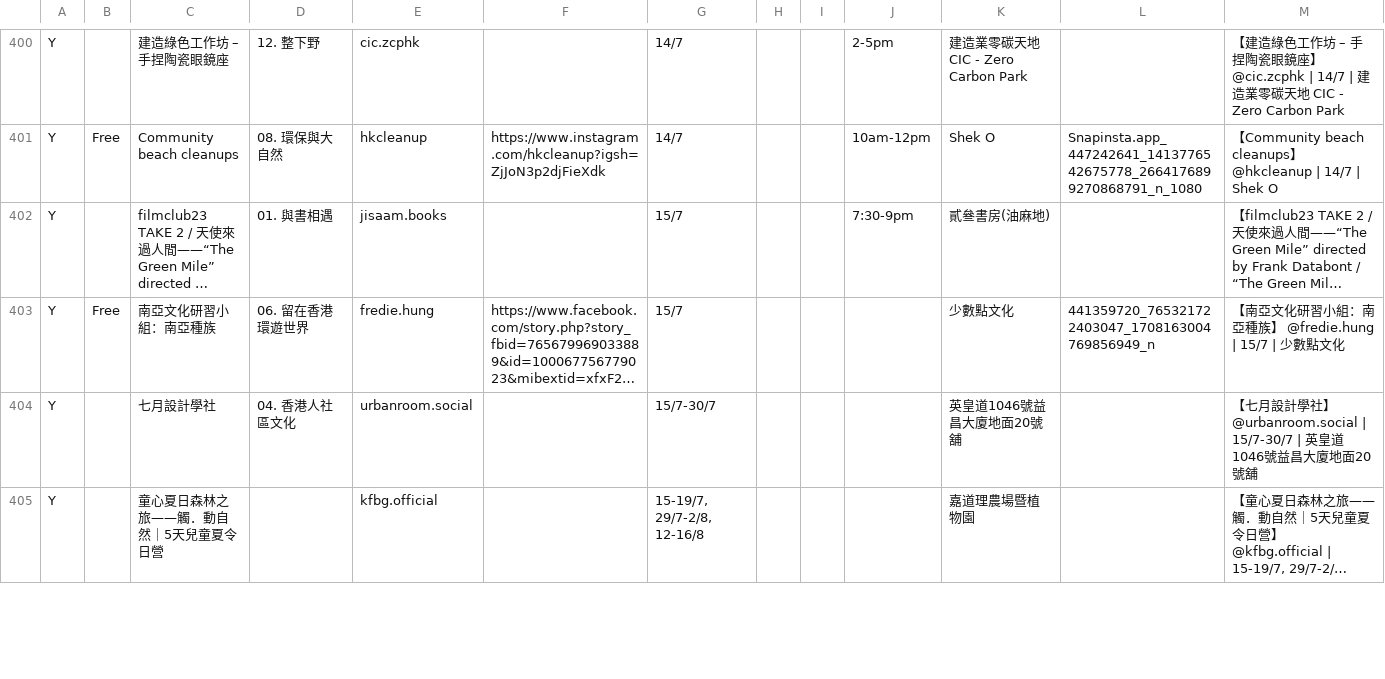
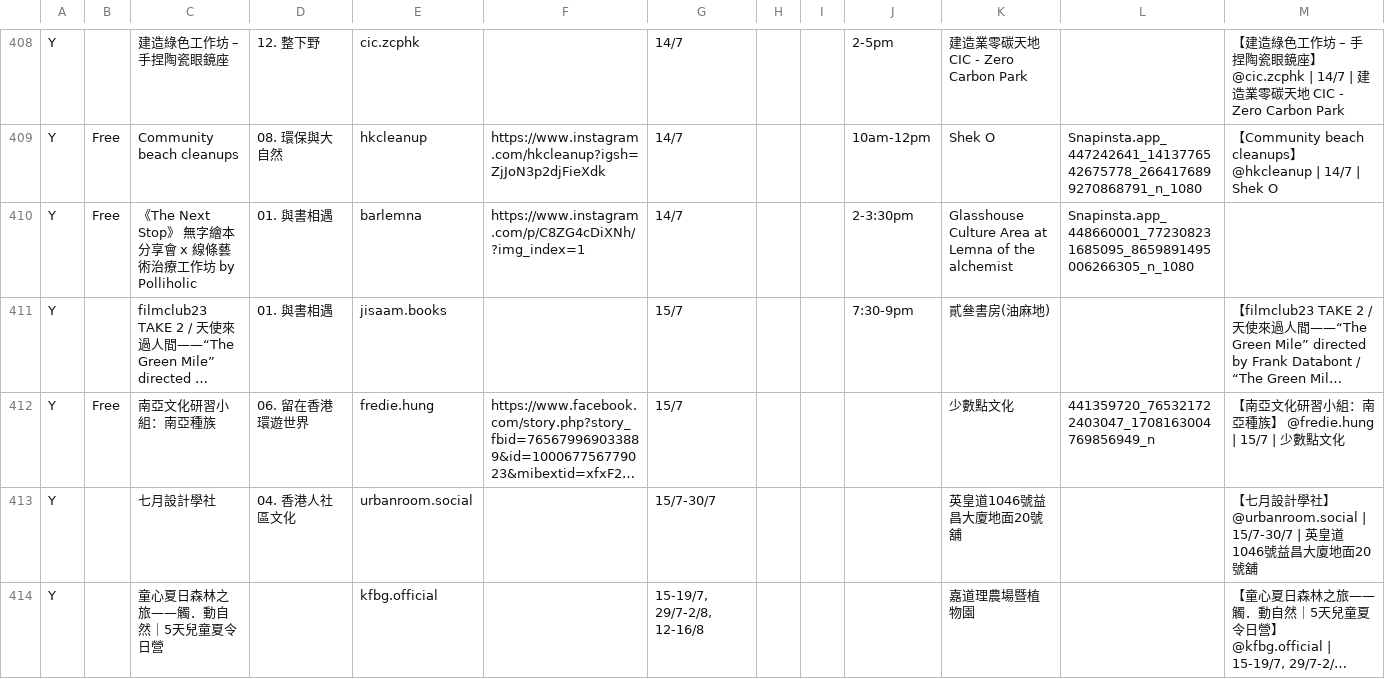
Before and after one commit to dl512/events, a CSV file: event.csv, drawn as a sheet; only a part is shown, gaps mark what is left out; long unchanged cells end in …; the diff covers the shown part only; the diff names each change by its address in the sheet, - before the commit and + after, or states it on an @@ line.

```diff
--- a/event.csv
+++ b/event.csv
+row 410: Y | Free | 《The Next Stop》 無字繪本分享會 x 線條藝術治療工作坊 by Polliholic | 01. 與書相遇 | barlemna | https://www.instagram.com/p/C8ZG4cDiXNh/?img_index=1 | 14/7 |  |  | 2-3:30pm | Glasshouse Culture Area at Lemna of the alchemist | Snapinsta.app_448660001_772308231685095_8659891495006266305_n_1080
```
Also changed, not shown: 14 added rows and 24 edited cells elsewhere in this file, exhibition.csv, 18 other files.
